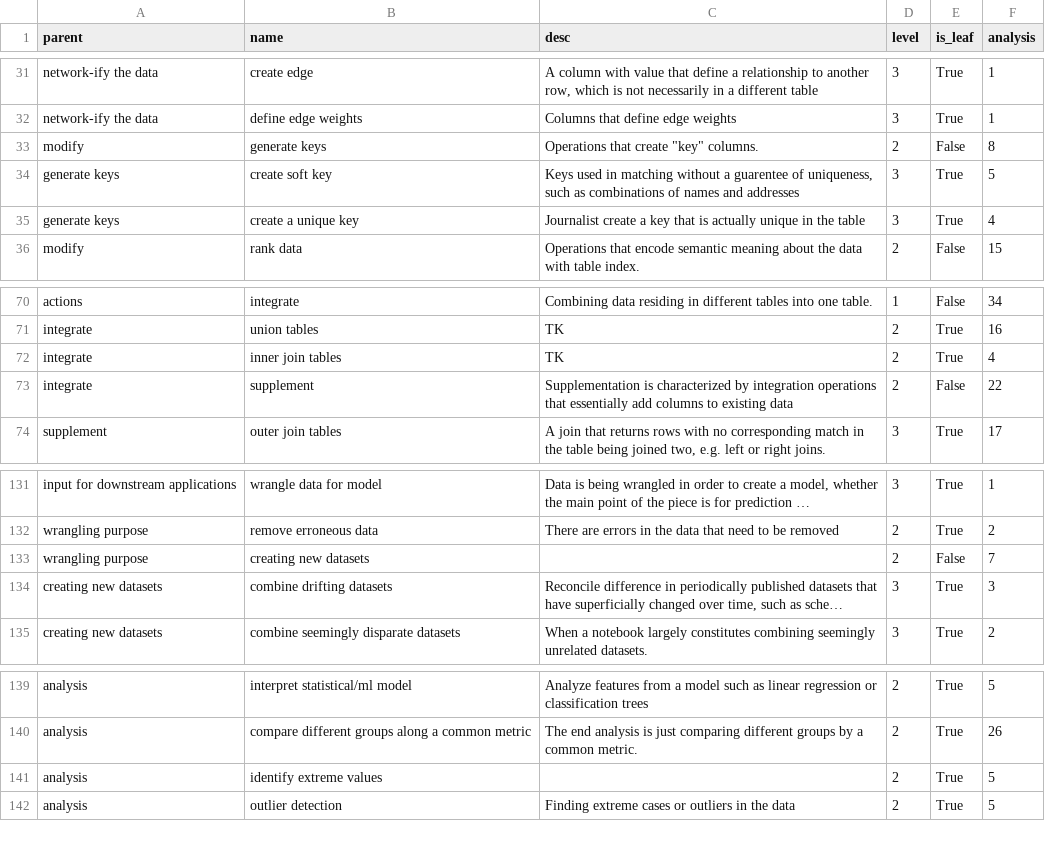
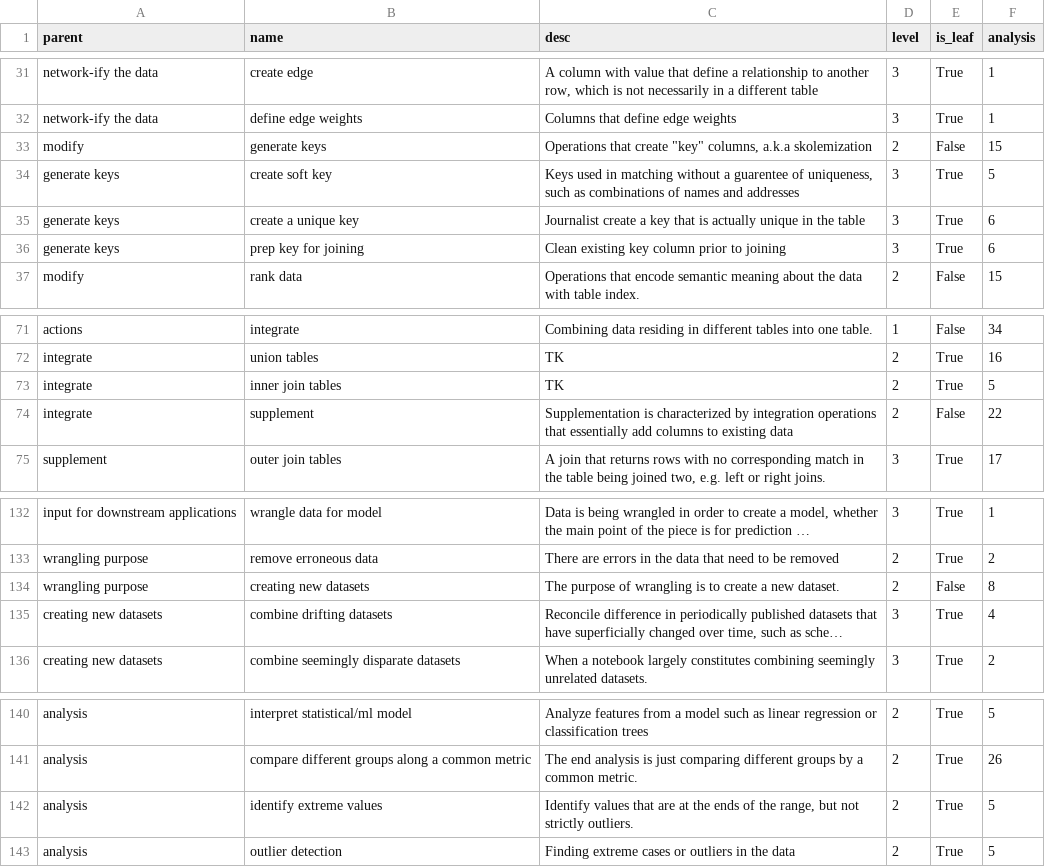
Before and after one commit to steve-kasica/table-scraps, a CSV file: data/codes.csv, drawn as a sheet; only a part is shown, gaps mark what is left out; long unchanged cells end in …; addresses are those after the commit; the diff names each change by its address in the sheet, - before the commit and + after, or states it on an @@ line.

```diff
--- a/data/codes.csv
+++ b/data/codes.csv
-C33 (desc): …create "key" columns.
+C33 (desc): …create "key" columns, a.k.a skolemization
-F33 (analysis): 8
+F33 (analysis): 15
-F35 (analysis): 4
+F35 (analysis): 6
+row 36: generate keys | prep key for joining | Clean existing key column prior to joining | 3 | True | 6
-F73 (analysis): 4
+F73 (analysis): 5
-C134 (desc): (empty)
+C134 (desc): The purpose of wrangling is to create a new dataset.
-F134 (analysis): 7
+F134 (analysis): 8
-F135 (analysis): 3
+F135 (analysis): 4
-C142 (desc): (empty)
+C142 (desc): Identify values that are at the ends of the range, but not strictly outliers.
```
Also changed, not shown: data/code-analysis-network.csv, 4 other files.
